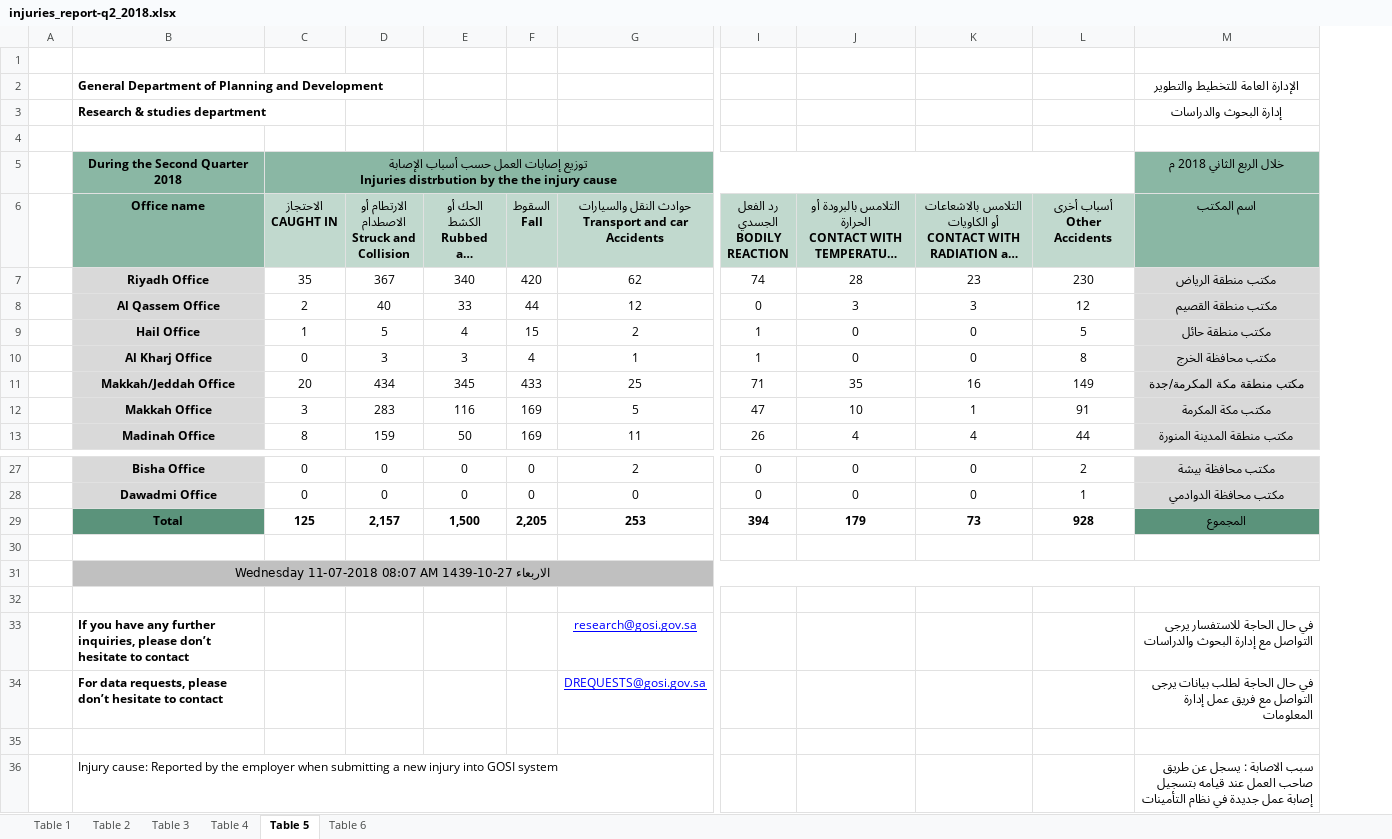
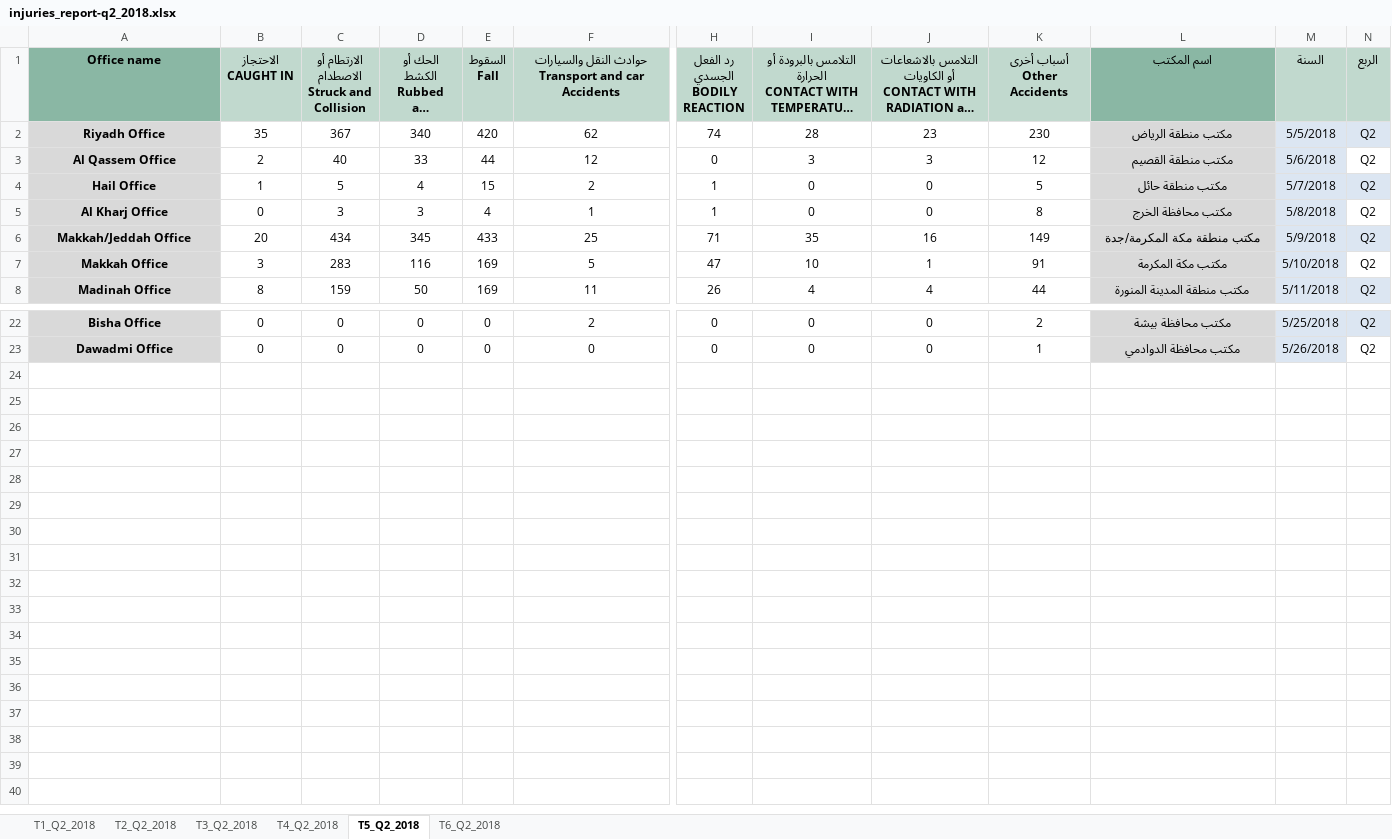
Before and after one commit to ahmedtaha89/Injuries_Reports, an Excel workbook: report-2018/injuries_report-q2_2018.xlsx, sheet T5_Q2_2018, drawn as a sheet; only a part is shown, gaps mark what is left out; long unchanged cells end in …; values as stored, in another font and other column widths than the file's, no borders; charts and pictures and table styles not drawn; removed rows and columns are numbered as before the commit, all else as after; rows hold the shown columns only; ↵ is a line break in a cell; the diff names each change by its address in the sheet, - before the commit and + after, or states it on an @@ line.

Commit message:
Modified And Added Final Table for 2018

```diff
--- a/report-2018/injuries_report-q2_2018.xlsx (sheet T5_Q2_2018)
+++ b/report-2018/injuries_report-q2_2018.xlsx (sheet T5_Q2_2018)
-sheet tab: Table 1
+sheet tab: T1_Q2_2018
-sheet tab: Table 2
+sheet tab: T2_Q2_2018
-sheet tab: Table 3
+sheet tab: T3_Q2_2018
-sheet tab: Table 4
+sheet tab: T4_Q2_2018
-sheet tab: Table 5
+sheet tab: T5_Q2_2018
-sheet tab: Table 6
+sheet tab: T6_Q2_2018
-column A, empty
+column M (السنة), rows 2-8: 5/5/2018 | 5/6/2018 | 5/7/2018 | 5/8/2018 | 5/9/2018 | 5/10/2018 | 5/11/2018; rows 22-23: 5/25/2018 | 5/26/2018
+column N (الربع), rows 2-8: all Q2; rows 22-23: Q2 | Q2
-row 1: (empty)
-row 2:  | General Department of Planning and Development |  |  |  |  |  |  |  |  |  | الإدارة العامة للتخطيط والتطوير
-row 3:  | Research & studies department |  |  |  |  |  |  |  |  |  | إدارة البحوث والدراسات
-row 4: (empty)
-row 5:  | During the Second Quarter 2018 | توزيع إصابات العمل حسب أسباب الإصابة ↵ Injuries distrbution by the the injury cause |  |  |  |  |  |  |  |  | خلال الربع الثاني 2018 م
-row 29:  | Total | 125 | 2,157 | 1,500 | 2,205 | 253 | 394 | 179 | 73 | 928 | المجموع
-row 30: (empty)
-row 31:  | الاربعاء 27-10-1439 Wednesday 11-07-2018 08:07 AM
-row 32: (empty)
-row 33:  | If you have any further inquiries, please don’t hesitate to contact |  |  |  |  | research@gosi.gov.sa |  |  |  |  | في حال الحاجة للاستفسار يرجى التواصل مع إدارة البحوث والدراسات
-row 34:  | For data requests, please don’t hesitate to contact |  |  |  |  | DREQUESTS@gosi.gov.sa |  |  |  |  | في حال الحاجة لطلب بيانات يرجى التواصل مع فريق عمل إدارة المعلومات
-row 35: (empty)
-row 36:  | Injury cause: Reported by the employer when submitting a new injury into GOSI system |  |  |  |  |  |  |  |  |  | سبب الاصابة : يسجل عن طريق صاحب العمل عند قيامه بتسجيل إصابة عمل جديدة في نظام التأمينات
```
Also changed, not shown: sheet T4_Q2_2018, sheet T2_Q2_2018, sheet T6_Q2_2018, sheet T1_Q2_2018, sheet T3_Q2_2018, charts or pictures, report-2018/injuries_report-q1_2018.xlsx, report-2018/injuries_report-q3_2018.xlsx, 6 other files.
